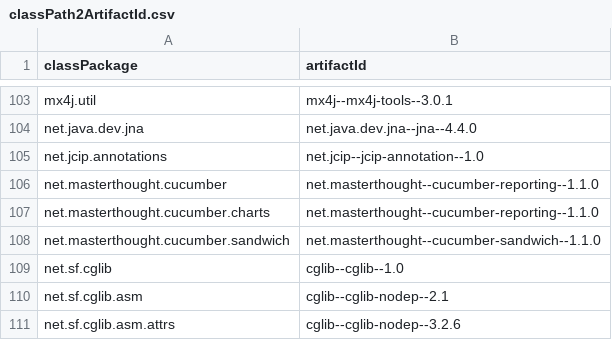
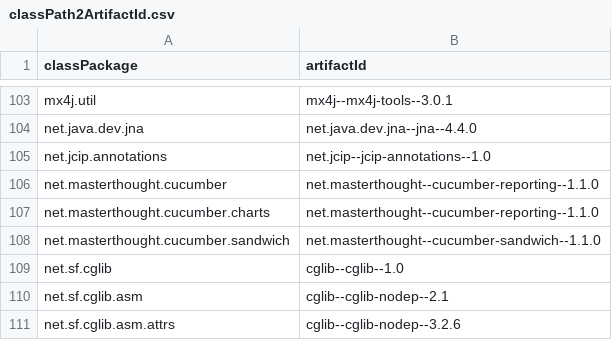
Before and after one commit to reversi-fun/license_doc_similality1, a CSV file: config/classPath2ArtifactId.csv, drawn as a sheet; only a part is shown, gaps mark what is left out.

```diff
--- a/config/classPath2ArtifactId.csv
+++ b/config/classPath2ArtifactId.csv
@@ -104,3 +104,3 @@ mx4j.util,mx4j--mx4j-tools--3.0.1
 net.java.dev.jna,net.java.dev.jna--jna--4.4.0
-net.jcip.annotations,net.jcip--jcip-annotation--1.0
+net.jcip.annotations,net.jcip--jcip-annotations--1.0
 net.masterthought.cucumber,net.masterthought--cucumber-reporting--1.1.0
```
Also changed, not shown: config/license_alias.csv, 52 other files.
